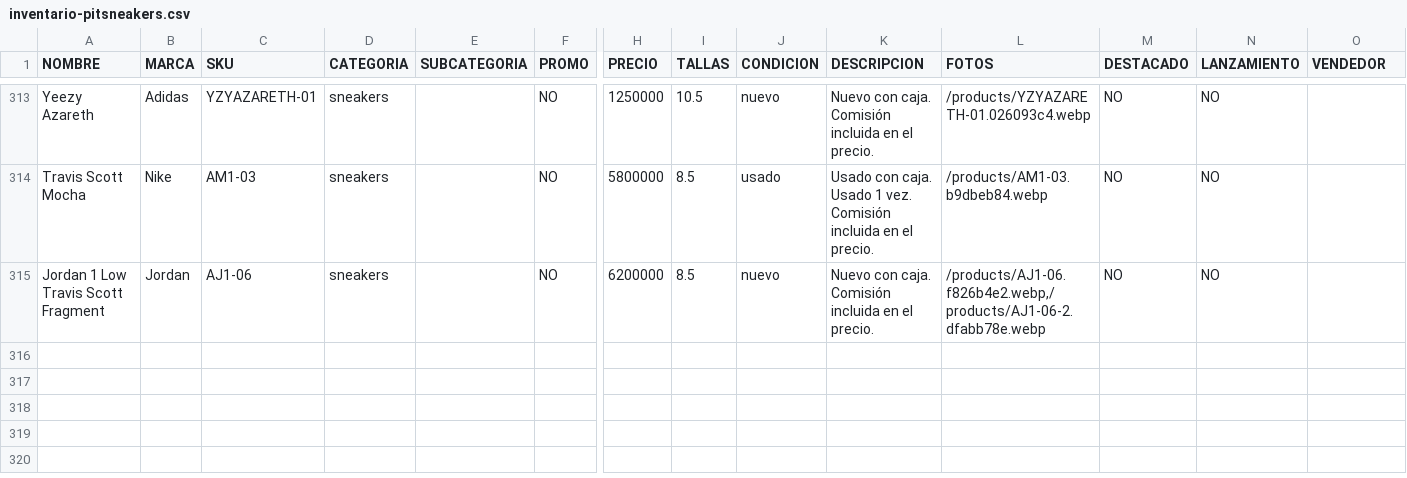
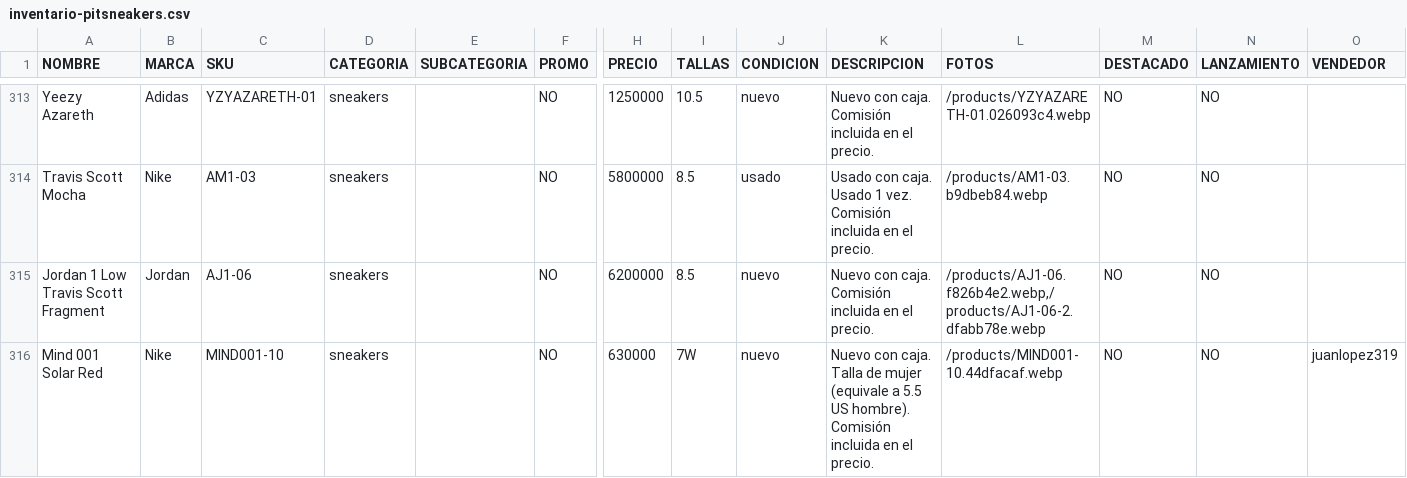
Before and after one commit to pitzsneakerscol-ui/pitsneakers-web, a CSV file: docs/inventario-pitsneakers.csv, drawn as a sheet; only a part is shown, gaps mark what is left out; rows hold the shown columns only; the diff names each change by its address in the sheet, - before the commit and + after, or states it on an @@ line.

```diff
--- a/docs/inventario-pitsneakers.csv
+++ b/docs/inventario-pitsneakers.csv
+row 316: Mind 001 Solar Red | Nike | MIND001-10 | sneakers |  | NO | 630000 | 7W | nuevo | Nuevo con caja. Talla de mujer (equivale a 5.5 US hombre). Comisión incluida en el precio. | /products/MIND001-10.44dfacaf.webp | NO | NO | juanlopez319
```
Also changed, not shown: 3 other files.
